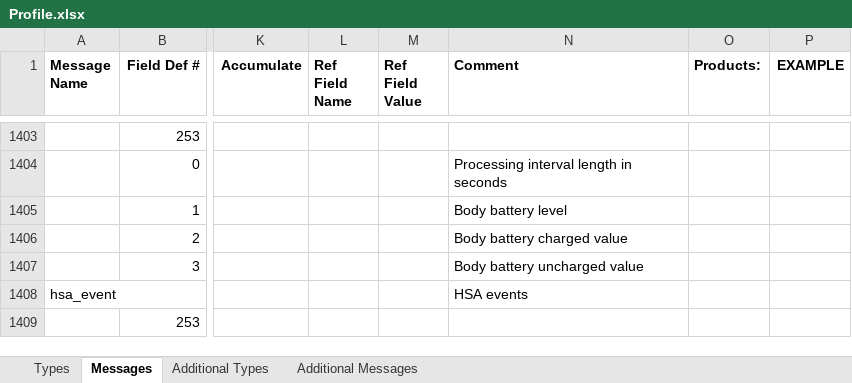
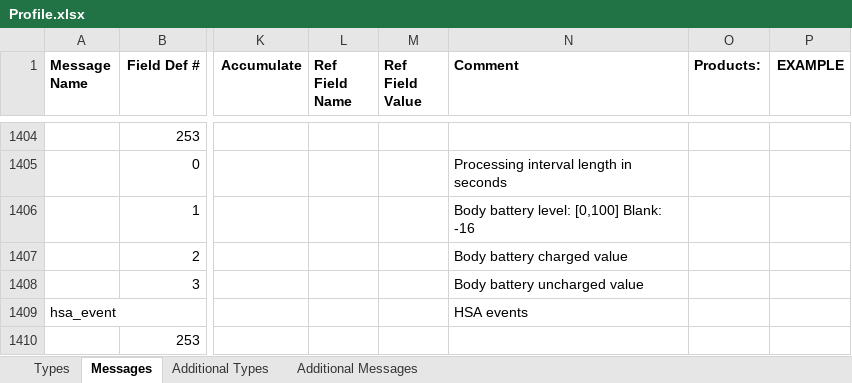
Before and after one commit to scubajorgen/FitReader, an Excel workbook: src/main/resources/Profile.xlsx, sheet Messages, drawn as a sheet; only a part is shown, gaps mark what is left out; values as stored, in another font and other column widths than the file's, no borders; addresses are those after the commit; the diff covers the shown part only; the diff names each change by its address in the sheet, - before the commit and + after, or states it on an @@ line.

```diff
--- a/src/main/resources/Profile.xlsx (sheet Messages)
+++ b/src/main/resources/Profile.xlsx (sheet Messages)
-N1406 (Comment): Body battery level
+N1406 (Comment): Body battery level: [0,100] Blank: -16
```
Also changed, not shown: 2 added rows and 11 edited cells elsewhere in this sheet, sheet Types, sheet Additional Types, 2 other files.
